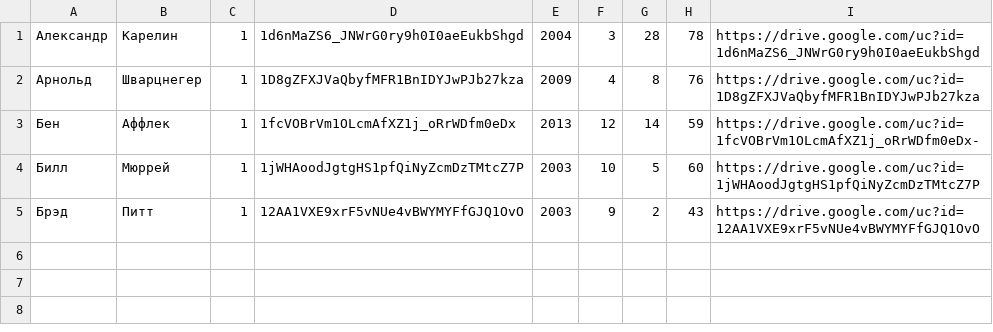
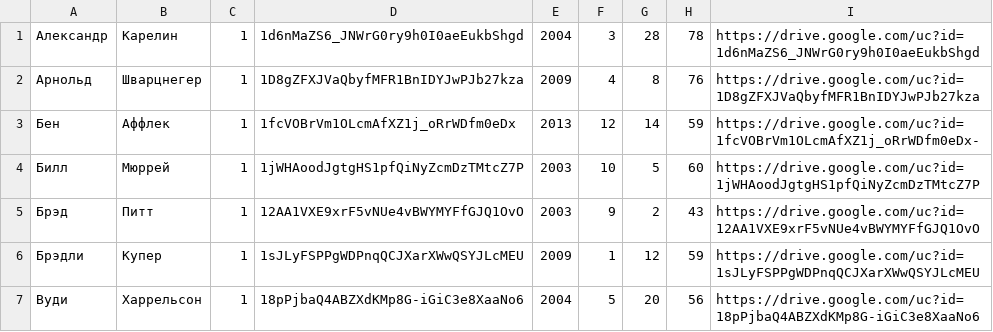
Before and after one commit to Zhenya1975/turnir_v6, a CSV file: fighters.csv, drawn as a sheet.

```diff
--- a/fighters.csv
+++ b/fighters.csv
@@ -5 +5,3 @@
 Брэд,Питт,1,12AA1VXE9xrF5vNUe4vBWYMYFfGJQ1OvO,2003,9,2,43,https://drive.google.com/uc?id=12AA1VXE9xrF5vNUe4vBWYMYFfGJQ1OvO
+Брэдли,Купер,1,1sJLyFSPPgWDPnqQCJXarXWwQSYJLcMEU,2009,1,12,59,https://drive.google.com/uc?id=1sJLyFSPPgWDPnqQCJXarXWwQSYJLcMEU
+Вуди,Харрельсон,1,18pPjbaQ4ABZXdKMp8G-iGiC3e8XaaNo6,2004,5,20,56,https://drive.google.com/uc?id=18pPjbaQ4ABZXdKMp8G-iGiC3e8XaaNo6
```
Also changed, not shown: 3 other files.
